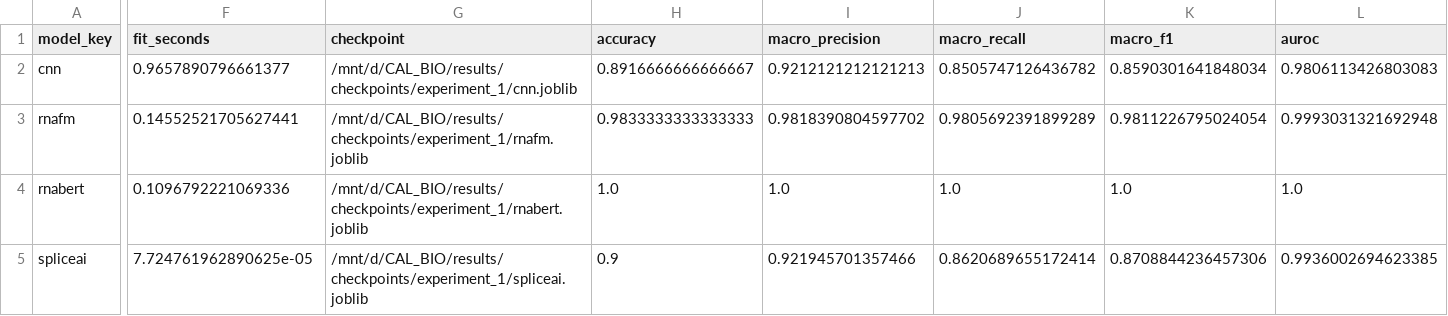
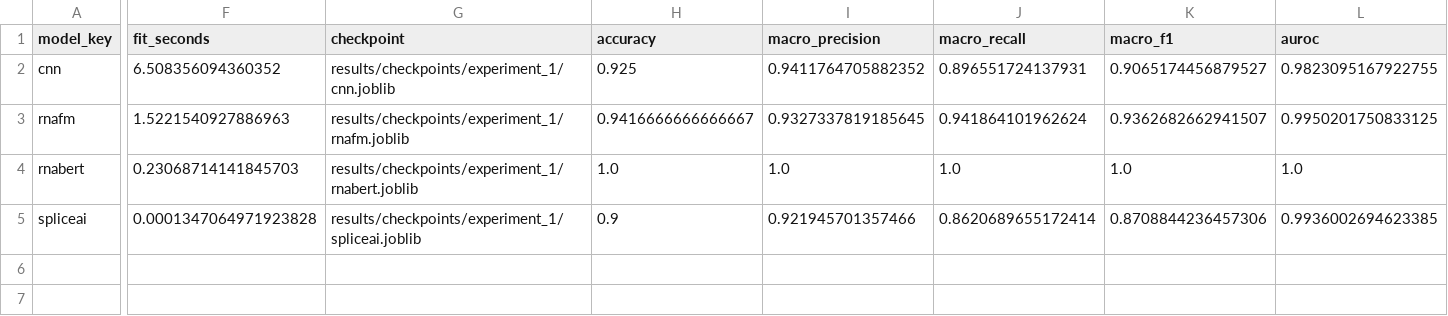
Before and after one commit to wangcs1/cal_bio, a CSV file: results/experiment_1/tables/experiment_1_train_valid_metrics.csv, drawn as a sheet; only a part is shown, gaps mark what is left out; the diff covers the shown part only; the diff names each change by its address in the sheet, - before the commit and + after, or states it on an @@ line.

```diff
--- a/results/experiment_1/tables/experiment_1_train_valid_metrics.csv
+++ b/results/experiment_1/tables/experiment_1_train_valid_metrics.csv
-F2 (fit_seconds): 0.9657890796661377
+F2 (fit_seconds): 6.508356094360352
-G2 (checkpoint): /mnt/d/CAL_BIO/results/checkpoints/experiment_1/cnn.joblib
+G2 (checkpoint): results/checkpoints/experiment_1/cnn.joblib
-H2 (accuracy): 0.8916666666666667
+H2 (accuracy): 0.925
-I2 (macro_precision): 0.9212121212121213
+I2 (macro_precision): 0.9411764705882352
-J2 (macro_recall): 0.8505747126436782
+J2 (macro_recall): 0.896551724137931
-K2 (macro_f1): 0.8590301641848034
+K2 (macro_f1): 0.9065174456879527
-L2 (auroc): 0.9806113426803083
+L2 (auroc): 0.9823095167922755
-F3 (fit_seconds): 0.14552521705627441
+F3 (fit_seconds): 1.5221540927886963
-G3 (checkpoint): /mnt/d/CAL_BIO/results/checkpoints/experiment_1/rnafm.joblib
+G3 (checkpoint): results/checkpoints/experiment_1/rnafm.joblib
-H3 (accuracy): 0.9833333333333333
+H3 (accuracy): 0.9416666666666667
-I3 (macro_precision): 0.9818390804597702
+I3 (macro_precision): 0.9327337819185645
-J3 (macro_recall): 0.9805692391899289
+J3 (macro_recall): 0.941864101962624
-K3 (macro_f1): 0.9811226795024054
+K3 (macro_f1): 0.9362682662941507
-L3 (auroc): 0.9993031321692948
+L3 (auroc): 0.9950201750833125
-F4 (fit_seconds): 0.1096792221069336
+F4 (fit_seconds): 0.23068714141845703
-G4 (checkpoint): /mnt/d/CAL_BIO/results/checkpoints/experiment_1/rnabert.joblib
+G4 (checkpoint): results/checkpoints/experiment_1/rnabert.joblib
-F5 (fit_seconds): 7.724761962890625e-05
+F5 (fit_seconds): 0.0001347064971923828
-G5 (checkpoint): /mnt/d/CAL_BIO/results/checkpoints/experiment_1/spliceai.joblib
+G5 (checkpoint): results/checkpoints/experiment_1/spliceai.joblib
```
Also changed, not shown: 7 edited cells elsewhere in this file, results/experiment_1/tables/experiment_1_metrics.csv, results/experiment_1/tables/real_foundation/experiment_1_confusion_matrices.csv, 41 other files.
